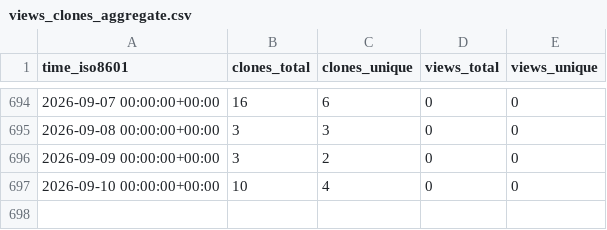
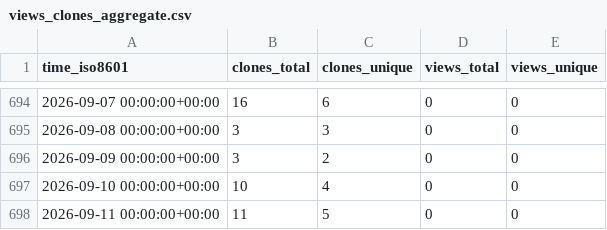
Before and after one commit to cschu/metaphlow, a CSV file: cschu/metaphlow/ghrs-data/views_clones_aggregate.csv, drawn as a sheet; only a part is shown, gaps mark what is left out; the diff names each change by its address in the sheet, - before the commit and + after, or states it on an @@ line.

```diff
--- a/cschu/metaphlow/ghrs-data/views_clones_aggregate.csv
+++ b/cschu/metaphlow/ghrs-data/views_clones_aggregate.csv
+row 698: 2026-09-11 00:00:00+00:00 | 11 | 5 | 0 | 0
```
Also changed, not shown: 1 other file.
